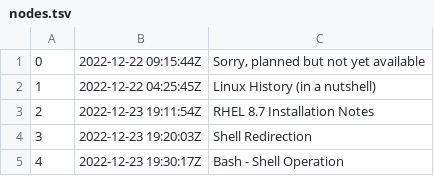
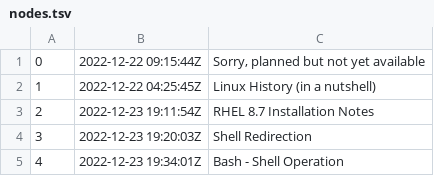
Before and after one commit to yekisec/me, a TSV file: certifications/rhcsa/dex/nodes.tsv, drawn as a sheet.

```diff
--- a/certifications/rhcsa/dex/nodes.tsv
+++ b/certifications/rhcsa/dex/nodes.tsv
@@ -4,2 +4,2 @@
 3	2022-12-23 19:20:03Z	Shell Redirection
-4	2022-12-23 19:30:17Z	Bash - Shell Operation
+4	2022-12-23 19:34:01Z	Bash - Shell Operation
```
Also changed, not shown: 3 other files.
